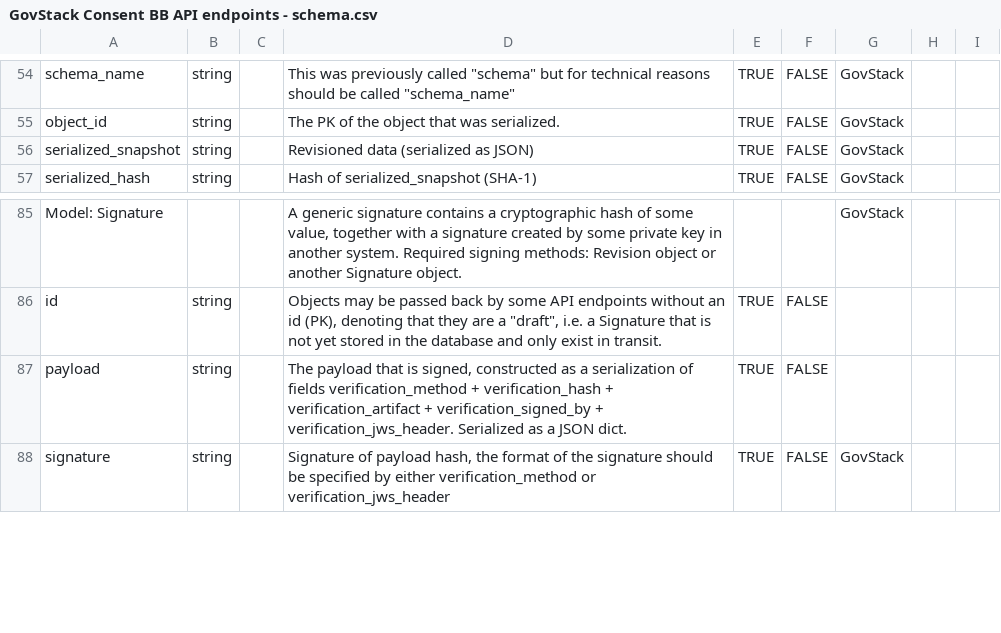
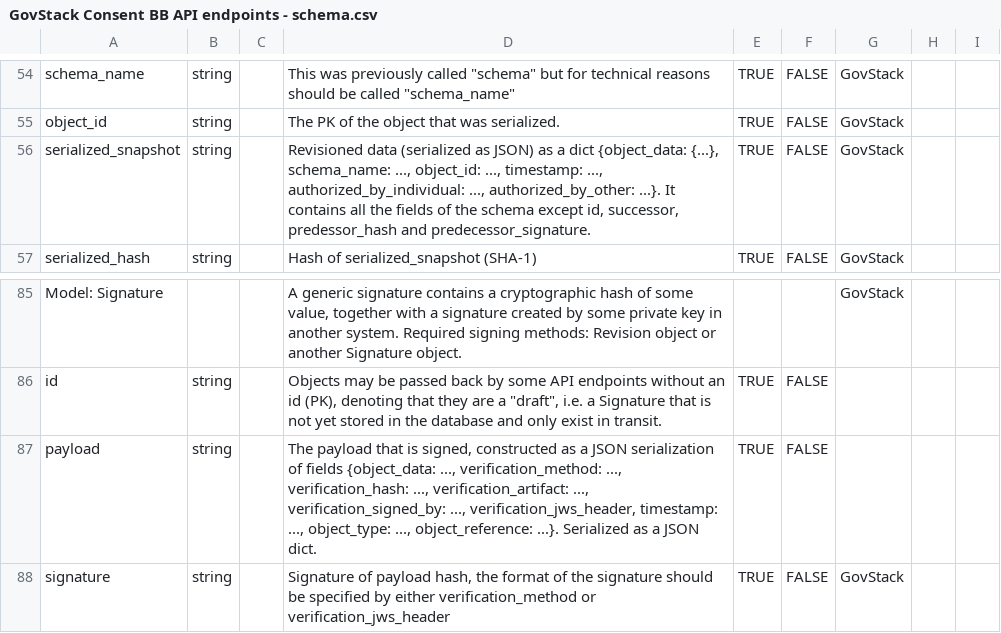
Before and after one commit to GovStackWorkingGroup/bb-consent, a CSV file: api/GovStack Consent BB API endpoints - schema.csv, drawn as a sheet; only a part is shown, gaps mark what is left out.

Commit message:
Update schema field descriptions about payloads and hashing

```diff
--- a/api/GovStack Consent BB API endpoints - schema.csv
+++ b/api/GovStack Consent BB API endpoints - schema.csv
@@ -57,3 +57,3 @@ schema_name,string,,"This was previously called ""schema"" but for technical rea
 object_id,string,,The PK of the object that was serialized.,TRUE,FALSE,GovStack,,
-serialized_snapshot,string,,Revisioned data (serialized as JSON),TRUE,FALSE,GovStack,,
+serialized_snapshot,string,,"Revisioned data (serialized as JSON) as a dict {object_data: {...}, schema_name: ..., object_id: ..., timestamp: ..., authorized_by_individual: ..., authorized_by_other: ...}. It contains all the fields of the schema except id, successor, predessor_hash and predecessor_signature.",TRUE,FALSE,GovStack,,
 serialized_hash,string,,Hash of serialized_snapshot (SHA-1),TRUE,FALSE,GovStack,,
@@ -88,3 +88,3 @@ Model: Signature,,,"A generic signature contains a cryptographic hash of some va
 id,string,,"Objects may be passed back by some API endpoints without an id (PK), denoting that they are a ""draft"", i.e. a Signature that is not yet stored in the database and only exist in transit.",TRUE,FALSE,,,
-payload,string,,"The payload that is signed, constructed as a serialization of fields verification_method + verification_hash + verification_artifact + verification_signed_by + verification_jws_header. Serialized as a JSON dict.",TRUE,FALSE,,,
+payload,string,,"The payload that is signed, constructed as a JSON serialization of fields {object_data: ..., verification_method: ..., verification_hash: ..., verification_artifact: ..., verification_signed_by: ..., verification_jws_header, timestamp: ..., object_type: ..., object_reference: ...}. Serialized as a JSON dict.",TRUE,FALSE,,,
 signature,string,,"Signature of payload hash, the format of the signature should be specified by either verification_method or verification_jws_header",TRUE,FALSE,GovStack,,
```
Also changed, not shown: 3 other files.
